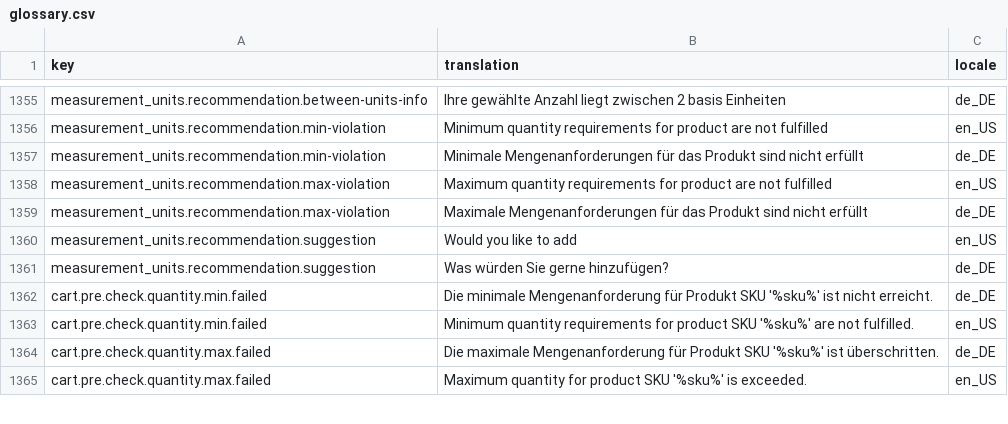
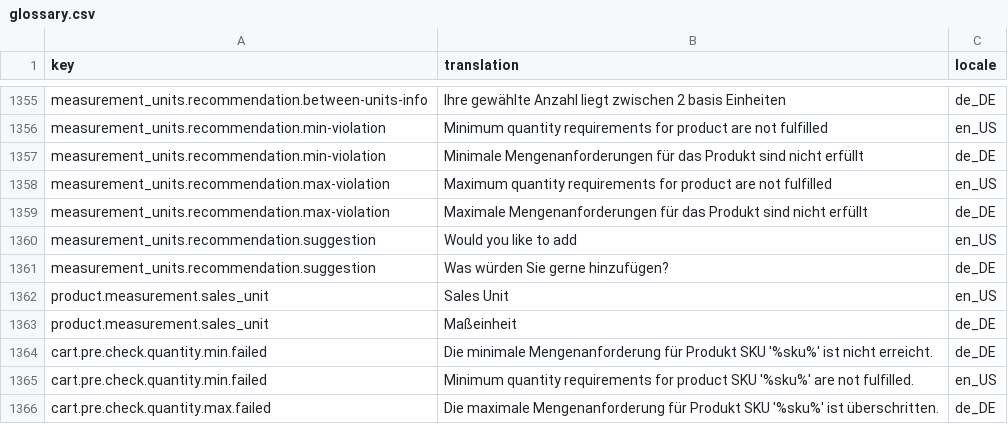
Before and after one commit to spryker-shop/b2b-demo-shop, a CSV file: data/import/glossary.csv, drawn as a sheet; only a part is shown, gaps mark what is left out; the shorter side is filled out with more unchanged rows.

Commit message:
PS-466: Added missed translation for Sales Unit on PDP

```diff
--- a/data/import/glossary.csv
+++ b/data/import/glossary.csv
@@ -1361,2 +1361,4 @@ measurement_units.recommendation.suggestion,Would you like to add,en_US
 measurement_units.recommendation.suggestion,Was würden Sie gerne hinzufügen? ,de_DE
+product.measurement.sales_unit,Sales Unit,en_US
+product.measurement.sales_unit,Maßeinheit,de_DE
 cart.pre.check.quantity.min.failed,Die minimale Mengenanforderung für Produkt SKU '%sku%' ist nicht erreicht.,de_DE
```
